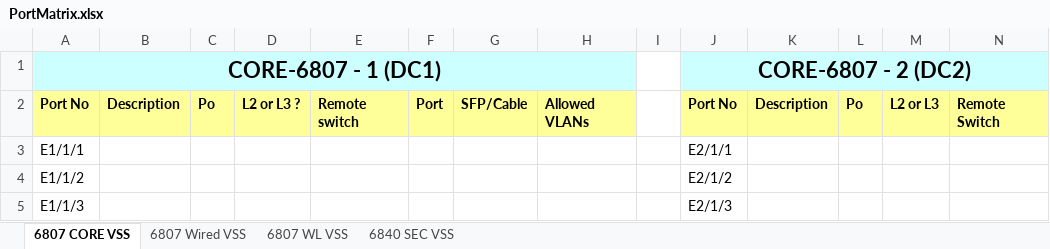
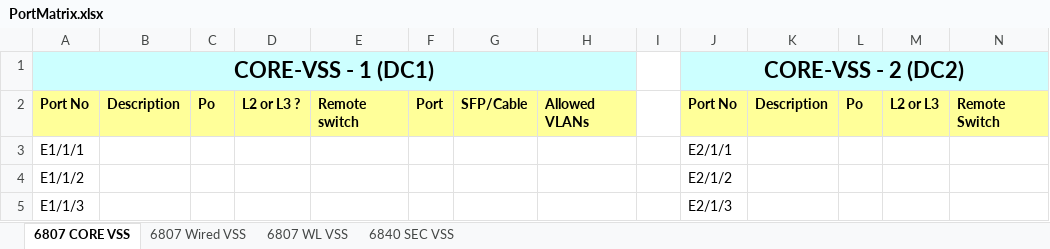
Before and after one commit to dmorfe/configuration_generator, an Excel workbook: PortMatrix.xlsx, sheet 6807 CORE VSS, drawn as a sheet; only a part is shown; values as stored, in another font and other column widths than the file's, no borders; removed rows and columns are numbered as before the commit, all else as after; rows hold the shown columns only; the diff names each change by its address in the sheet, - before the commit and + after, or states it on an @@ line.

```diff
--- a/PortMatrix.xlsx (sheet 6807 CORE VSS)
+++ b/PortMatrix.xlsx (sheet 6807 CORE VSS)
-row 1: CORE-6807 - 1 (DC1) |  |  |  |  |  |  |  |  | CORE-6807 - 2 (DC2)
+row 1: CORE-VSS - 1 (DC1) |  |  |  |  |  |  |  |  | CORE-VSS - 2 (DC2)
```
Also changed, not shown: sheet 6840 SEC VSS, sheet 6807 WL VSS, sheet 6807 Wired VSS.
